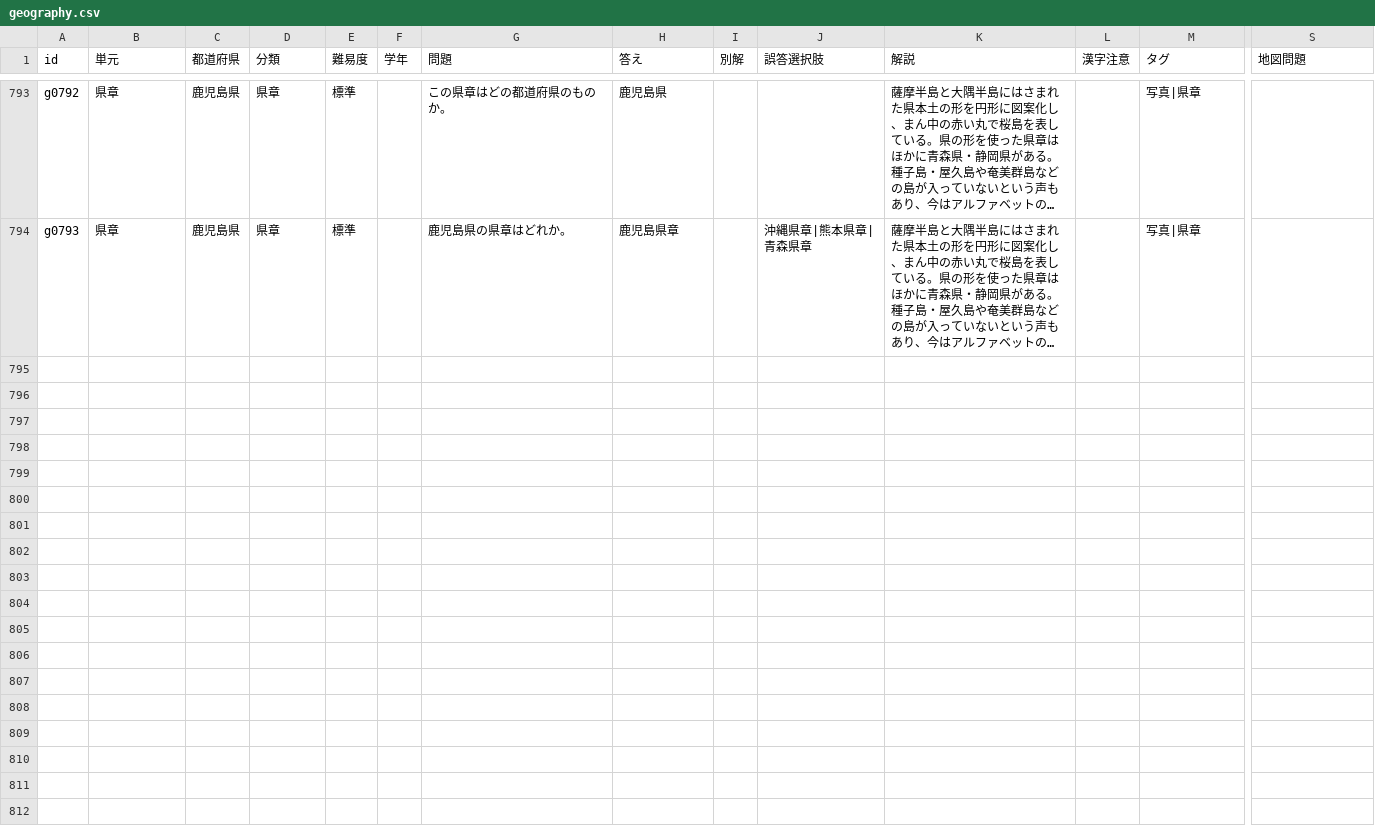
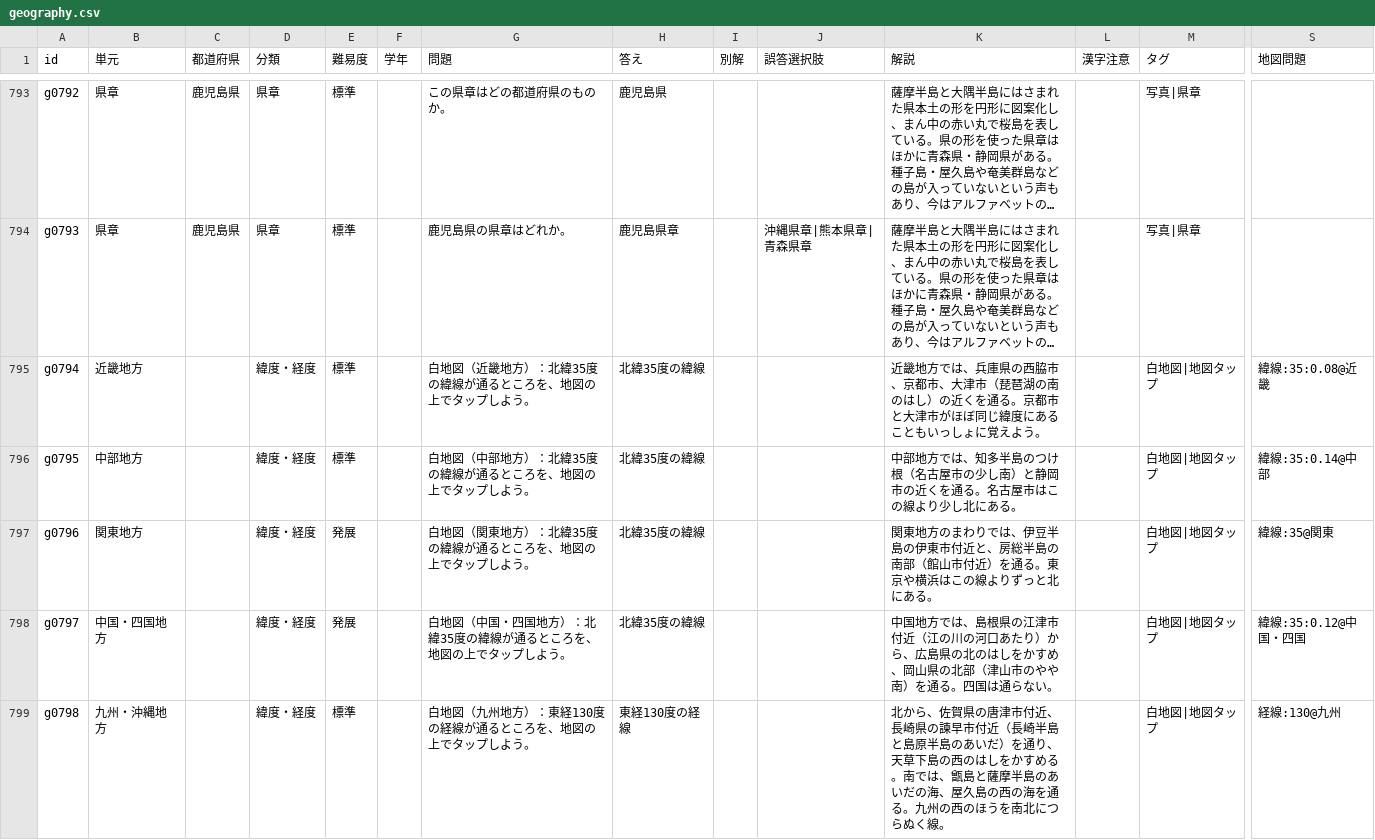
Before and after one commit to tarooooo-u/shakai, a CSV file: content/questions/geography.csv, drawn as a sheet; only a part is shown, gaps mark what is left out; long unchanged cells end in …; rows hold the shown columns only; the diff covers the shown part only; the diff names each change by its address in the sheet, - before the commit and + after, or states it on an @@ line.

```diff
--- a/content/questions/geography.csv
+++ b/content/questions/geography.csv
+row 795: g0794 | 近畿地方 |  | 緯度・経度 | 標準 |  | 白地図（近畿地方）：北緯35度の緯線が通るところを、地図の上でタップしよう。 | 北緯35度の緯線 |  |  | 近畿地方では、兵庫県の西脇市、京都市、大津市（琵琶湖の南のはし）の近くを通る。京都市と大津市がほぼ同じ緯度にあることもいっしょに覚えよう。 |  | 白地図|地図タップ | 緯線:35:0.08@近畿
+row 796: g0795 | 中部地方 |  | 緯度・経度 | 標準 |  | 白地図（中部地方）：北緯35度の緯線が通るところを、地図の上でタップしよう。 | 北緯35度の緯線 |  |  | 中部地方では、知多半島のつけ根（名古屋市の少し南）と静岡市の近くを通る。名古屋市はこの線より少し北にある。 |  | 白地図|地図タップ | 緯線:35:0.14@中部
+row 797: g0796 | 関東地方 |  | 緯度・経度 | 発展 |  | 白地図（関東地方）：北緯35度の緯線が通るところを、地図の上でタップしよう。 | 北緯35度の緯線 |  |  | 関東地方のまわりでは、伊豆半島の伊東市付近と、房総半島の南部（館山市付近）を通る。東京や横浜はこの線よりずっと北にある。 |  | 白地図|地図タップ | 緯線:35@関東
+row 798: g0797 | 中国・四国地方 |  | 緯度・経度 | 発展 |  | 白地図（中国・四国地方）：北緯35度の緯線が通るところを、地図の上でタップしよう。 | 北緯35度の緯線 |  |  | 中国地方では、島根県の江津市付近（江の川の河口あたり）から、広島県の北のはしをかすめ、岡山県の北部（津山市のやや南）を通る。四国は通らない。 |  | 白地図|地図タップ | 緯線:35:0.12@中国・四国
+row 799: g0798 | 九州・沖縄地方 |  | 緯度・経度 | 標準 |  | 白地図（九州地方）：東経130度の経線が通るところを、地図の上でタップしよう。 | 東経130度の経線 |  |  | 北から、佐賀県の唐津市付近、長崎県の諫早市付近（長崎半島と島原半島のあいだ）を通り、天草下島の西のはしをかすめる。南では、甑島と薩摩半島のあいだの海、屋久島の西の海を通る。九州の西のほうを南北につらぬく線。 |  | 白地図|地図タップ | 経線:130@九州
```
Also changed, not shown: 5 added rows elsewhere in this file, 8 other files.
